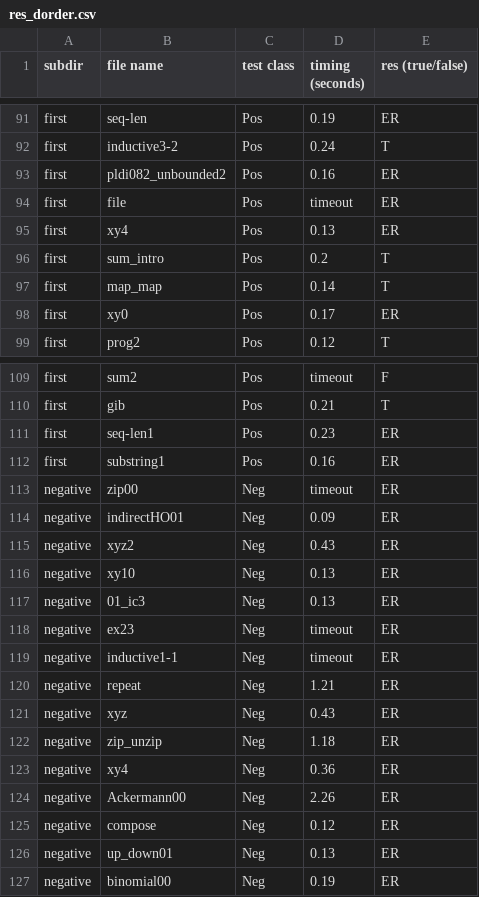
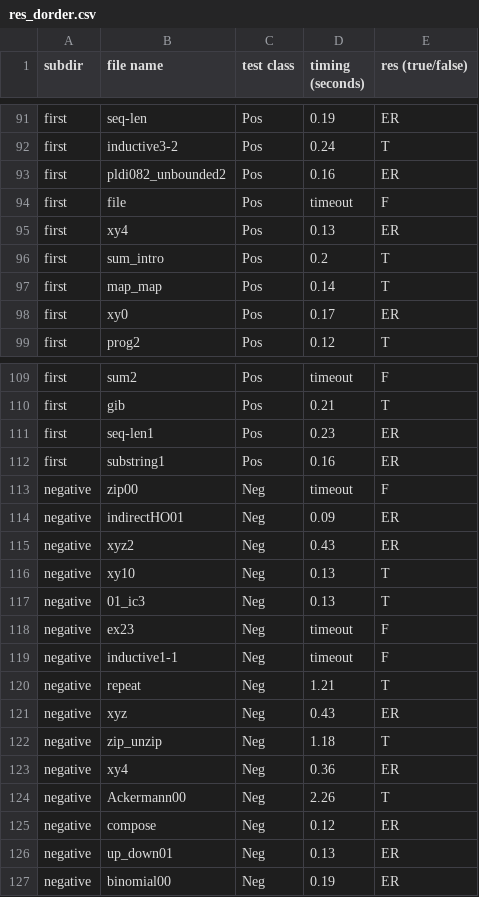
Before and after one commit to nyu-acsys/drift, a CSV file: result/comp_tools/res_dorder.csv, drawn as a sheet; only a part is shown, gaps mark what is left out.

```diff
--- a/result/comp_tools/res_dorder.csv
+++ b/result/comp_tools/res_dorder.csv
@@ -93,3 +93,3 @@ first,inductive3-2,Pos,0.24,T
 first,pldi082_unbounded2,Pos,0.16,ER
-first,file,Pos,timeout,ER
+first,file,Pos,timeout,F
 first,xy4,Pos,0.13,ER
@@ -112,14 +112,14 @@ first,seq-len1,Pos,0.23,ER
 first,substring1,Pos,0.16,ER
-negative,zip00,Neg,timeout,ER
+negative,zip00,Neg,timeout,F
 negative,indirectHO01,Neg,0.09,ER
 negative,xyz2,Neg,0.43,ER
-negative,xy10,Neg,0.13,ER
-negative,01_ic3,Neg,0.13,ER
-negative,ex23,Neg,timeout,ER
-negative,inductive1-1,Neg,timeout,ER
-negative,repeat,Neg,1.21,ER
+negative,xy10,Neg,0.13,T
+negative,01_ic3,Neg,0.13,T
+negative,ex23,Neg,timeout,F
+negative,inductive1-1,Neg,timeout,F
+negative,repeat,Neg,1.21,T
 negative,xyz,Neg,0.43,ER
-negative,zip_unzip,Neg,1.18,ER
+negative,zip_unzip,Neg,1.18,T
 negative,xy4,Neg,0.36,ER
-negative,Ackermann00,Neg,2.26,ER
+negative,Ackermann00,Neg,2.26,T
 negative,compose,Neg,0.12,ER
```
Also changed, not shown: result/comp_tools/res_dsolve.csv, result/comp_tools/res_mochi.csv, 45 other files.
